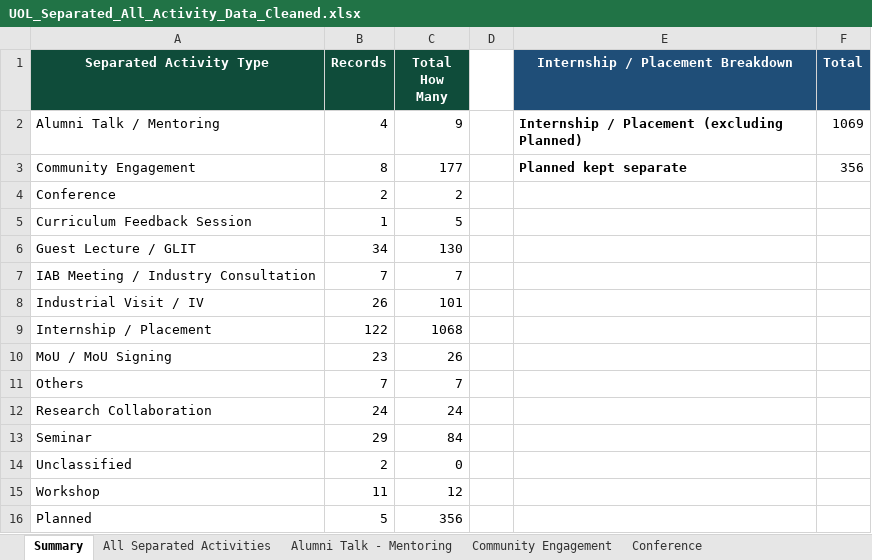
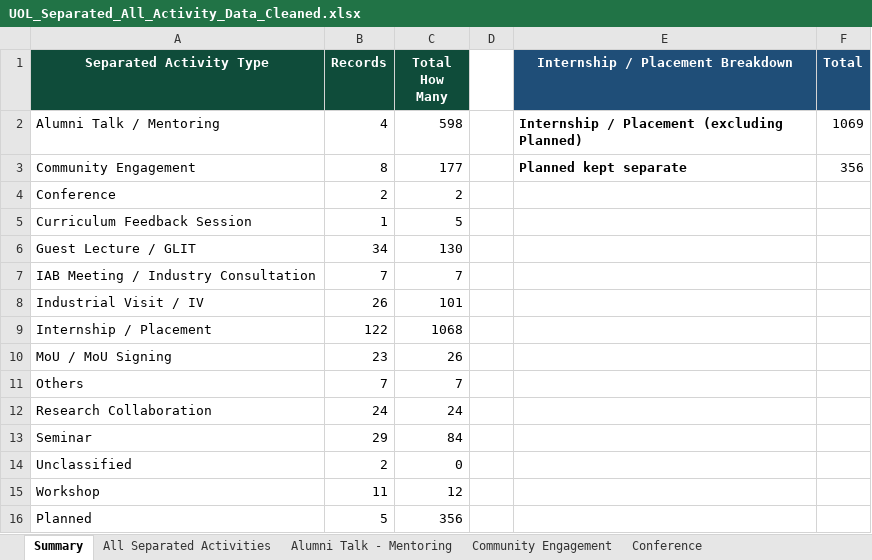
Before and after one commit to GMAC1231/New-UOL-2026, an Excel workbook: data/UOL_Separated_All_Activity_Data_Cleaned.xlsx, sheet Summary, drawn as a sheet; values as stored, in another font and other column widths than the file's, no borders; the diff names each change by its address in the sheet, - before the commit and + after, or states it on an @@ line.

```diff
--- a/data/UOL_Separated_All_Activity_Data_Cleaned.xlsx (sheet Summary)
+++ b/data/UOL_Separated_All_Activity_Data_Cleaned.xlsx (sheet Summary)
-C2 (Total How Many): 9
+C2 (Total How Many): 598
```
Also changed, not shown: sheet Alumni Talk - Mentoring, sheet All Separated Activities, UOL_Separated_All_Activity_Data_Cleaned.xlsx, data/UOL_Alumni_Talk_Mentoring.xlsx.
